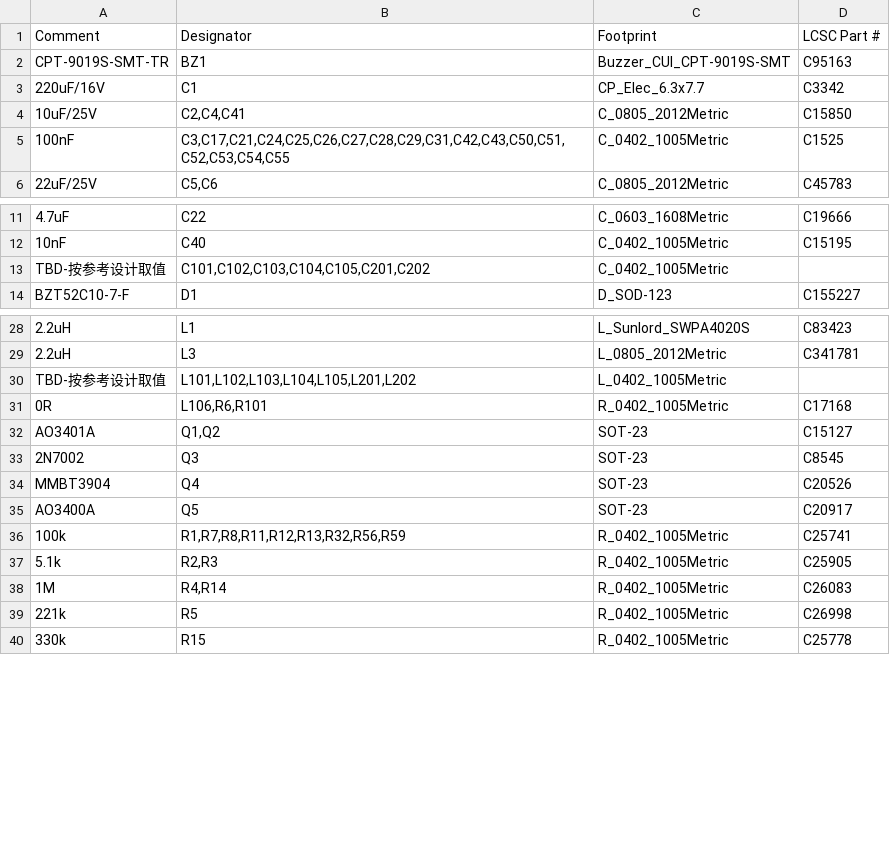
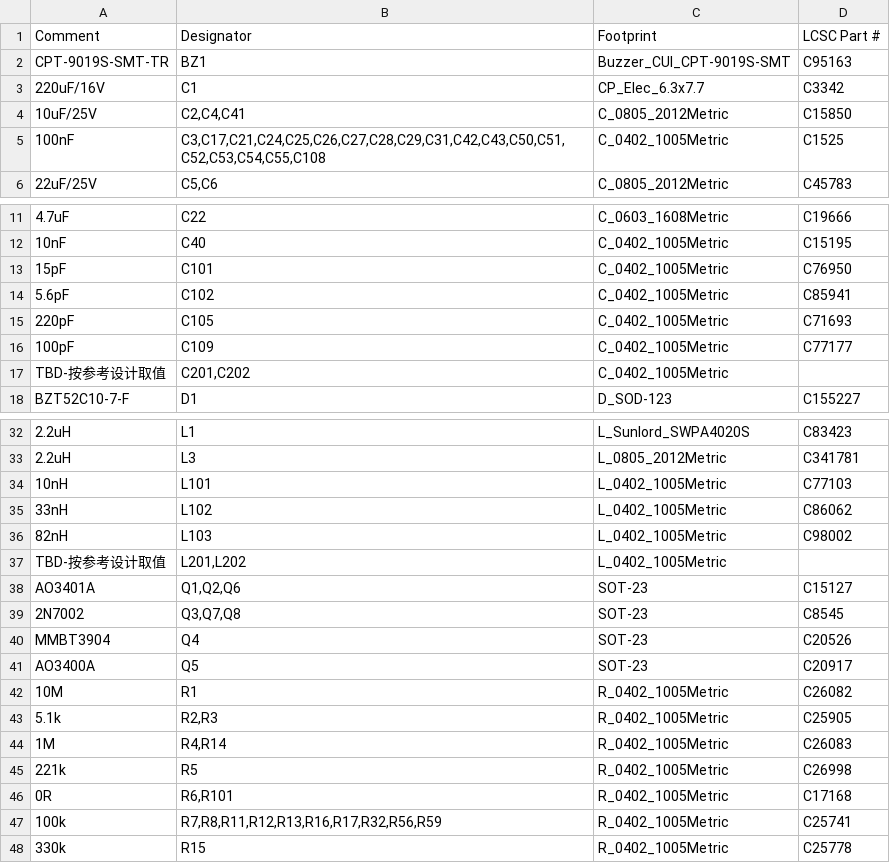
Before and after one commit to Gao-KD/smart-lock, a CSV file: hardware/mainboard/production/bom_jlcpcb.csv, drawn as a sheet; only a part is shown, gaps mark what is left out; removed rows and columns are numbered as before the commit, all else as after; the diff names each change by its address in the sheet, - before the commit and + after, or states it on an @@ line.

```diff
--- a/hardware/mainboard/production/bom_jlcpcb.csv
+++ b/hardware/mainboard/production/bom_jlcpcb.csv
-B5 (Designator): C3,C17,C21,C24,C25,C26,C27,C28,C29,C31,C42,C43,C50,C51,C52,C53,C54,C55
+B5 (Designator): C3,C17,C21,C24,C25,C26,C27,C28,C29,C31,C42,C43,C50,C51,C52,C53,C54,C55,C108
+row 13: 15pF | C101 | C_0402_1005Metric | C76950
+row 14: 5.6pF | C102 | C_0402_1005Metric | C85941
+row 15: 220pF | C105 | C_0402_1005Metric | C71693
+row 16: 100pF | C109 | C_0402_1005Metric | C77177
-B17 (Designator): C101,C102,C103,C104,C105,C201,C202
+B17 (Designator): C201,C202
+row 34: 10nH | L101 | L_0402_1005Metric | C77103
+row 35: 33nH | L102 | L_0402_1005Metric | C86062
+row 36: 82nH | L103 | L_0402_1005Metric | C98002
-B37 (Designator): L101,L102,L103,L104,L105,L201,L202
+B37 (Designator): L201,L202
-row 31: 0R | L106,R6,R101 | R_0402_1005Metric | C17168
-B38 (Designator): Q1,Q2
+B38 (Designator): Q1,Q2,Q6
-B39 (Designator): Q3
+B39 (Designator): Q3,Q7,Q8
-row 36: 100k | R1,R7,R8,R11,R12,R13,R32,R56,R59 | R_0402_1005Metric | C25741
+row 42: 10M | R1 | R_0402_1005Metric | C26082
+row 46: 0R | R6,R101 | R_0402_1005Metric | C17168
+row 47: 100k | R7,R8,R11,R12,R13,R16,R17,R32,R56,R59 | R_0402_1005Metric | C25741
```
Also changed, not shown: hardware/mainboard/production/bom_full.csv, 12 other files.
